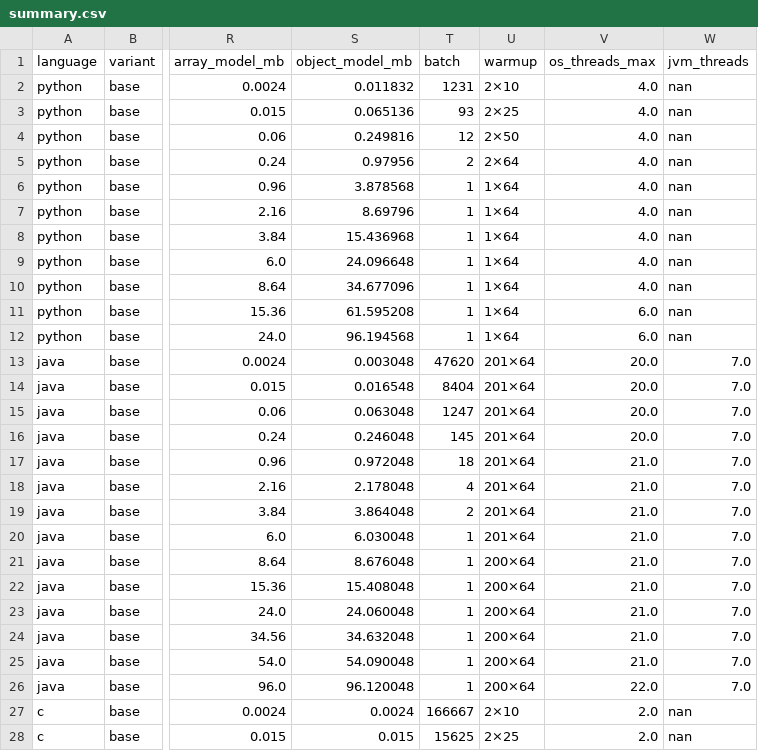
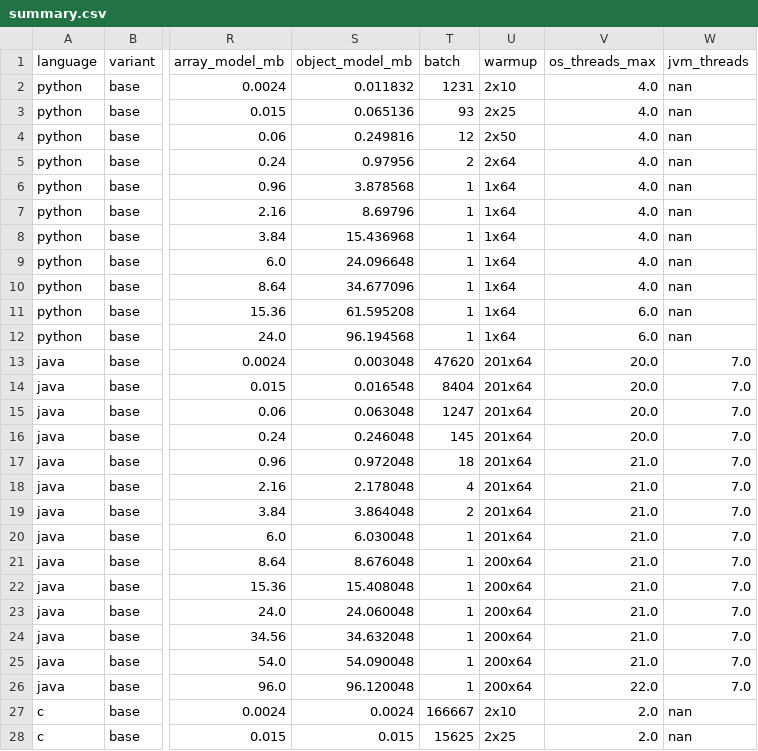
Before and after one commit to shisher06/bigdata-matmul-assignment1, a CSV file: results/04_comparativa_3_lenguajes/summary.csv, drawn as a sheet; only a part is shown, gaps mark what is left out; the diff covers the shown part only; the diff names each change by its address in the sheet, - before the commit and + after, or states it on an @@ line.

```diff
--- a/results/04_comparativa_3_lenguajes/summary.csv
+++ b/results/04_comparativa_3_lenguajes/summary.csv
-U2 (warmup): 2×10
+U2 (warmup): 2x10
-U3 (warmup): 2×25
+U3 (warmup): 2x25
-U4 (warmup): 2×50
+U4 (warmup): 2x50
-U5 (warmup): 2×64
+U5 (warmup): 2x64
-U6:U12 (warmup): 1×64
+U6:U12 (warmup): 1x64
-U13:U20 (warmup): 201×64
+U13:U20 (warmup): 201x64
-U21:U26 (warmup): 200×64
+U21:U26 (warmup): 200x64
-U27 (warmup): 2×10
+U27 (warmup): 2x10
-U28 (warmup): 2×25
+U28 (warmup): 2x25
```
Also changed, not shown: 12 edited cells elsewhere in this file, results/01_oficial_py311/summary.csv, results/05_extra_variantes/summary.csv, 49 other files.
